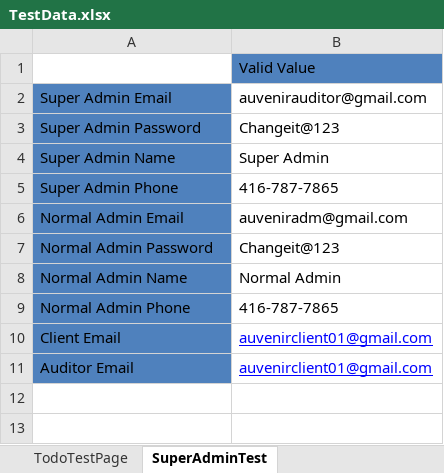
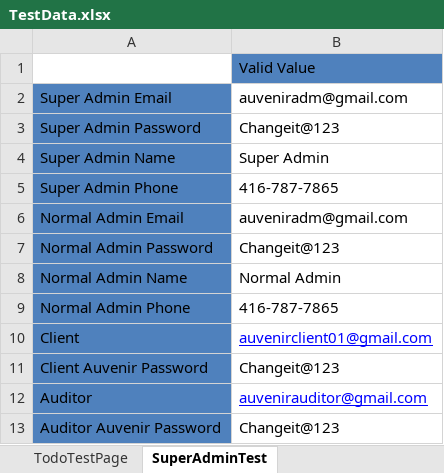
Before and after one commit to duongnguyendr/DataDriven, an Excel workbook: TestData.xlsx, sheet SuperAdminTest, drawn as a sheet; values as stored, in another font and other column widths than the file's, no borders; removed rows and columns are numbered as before the commit, all else as after; the diff names each change by its address in the sheet, - before the commit and + after, or states it on an @@ line.

```diff
--- a/TestData.xlsx (sheet SuperAdminTest)
+++ b/TestData.xlsx (sheet SuperAdminTest)
-B2: auvenirauditor@gmail.com
+B2: auveniradm@gmail.com
-A10: Client Email
+A10: Client
-row 11: Auditor Email | auvenirclient01@gmail.com
+row 11: Client Auvenir Password | Changeit@123
+row 12: Auditor | auvenirauditor@gmail.com
+row 13: Auditor Auvenir Password | Changeit@123
```
Also changed, not shown: 4 other files.
